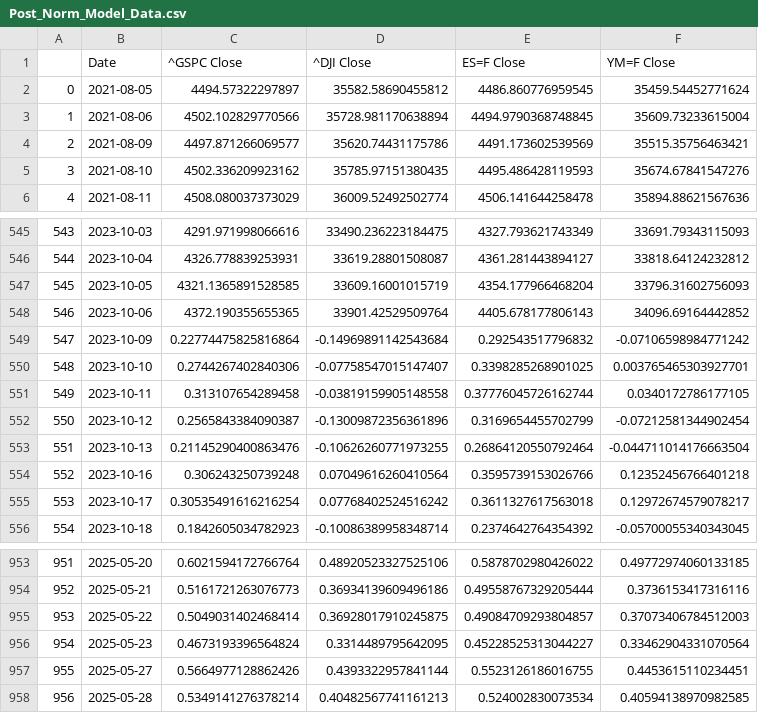
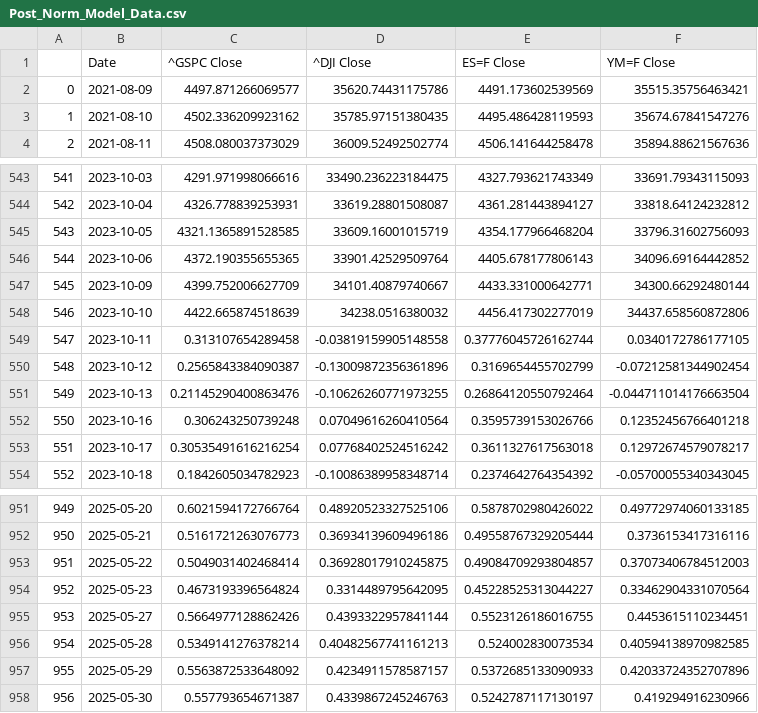
Before and after one commit to Brycekratzer/Economic-Web-DashBoard, a CSV file: data/model_data/Post_Norm_Model_Data.csv, drawn as a sheet; only a part is shown, gaps mark what is left out; removed rows and columns are numbered as before the commit, all else as after; the diff names each change by its address in the sheet, - before the commit and + after, or states it on an @@ line.

```diff
--- a/data/model_data/Post_Norm_Model_Data.csv
+++ b/data/model_data/Post_Norm_Model_Data.csv
-row 2: 0 | 2021-08-05 | 4494.57322297897 | 35582.58690455812 | 4486.860776959545 | 35459.54452771624
-row 3: 1 | 2021-08-06 | 4502.102829770566 | 35728.981170638894 | 4494.9790368748845 | 35609.73233615004
@@ column A renumbered between rows 2 and 956 @@
-C547 (^GSPC Close): 0.22774475825816864
+C547 (^GSPC Close): 4399.752006627709
-D547 (^DJI Close): -0.14969891142543684
+D547 (^DJI Close): 34101.40879740667
-E547 (ES=F Close): 0.292543517796832
+E547 (ES=F Close): 4433.331000642771
-F547 (YM=F Close): -0.07106598984771242
+F547 (YM=F Close): 34300.66292480144
-C548 (^GSPC Close): 0.2744267402840306
+C548 (^GSPC Close): 4422.665874518639
-D548 (^DJI Close): -0.07758547015147407
+D548 (^DJI Close): 34238.0516380032
-E548 (ES=F Close): 0.3398285268901025
+E548 (ES=F Close): 4456.417302277019
-F548 (YM=F Close): 0.003765465303927701
+F548 (YM=F Close): 34437.658560872806
+row 957: 955 | 2025-05-29 | 0.5563872533648092 | 0.4234911578587157 | 0.5372685133090933 | 0.42033724352707896
+row 958: 956 | 2025-05-30 | 0.557793654671387 | 0.4339867245246763 | 0.5242787117130197 | 0.419294916230966
```
Also changed, not shown: data/model_data/Pre_Norm_Model_Data.csv, data/model_projections/actual_stock_week_prior.csv, 13 other files.
